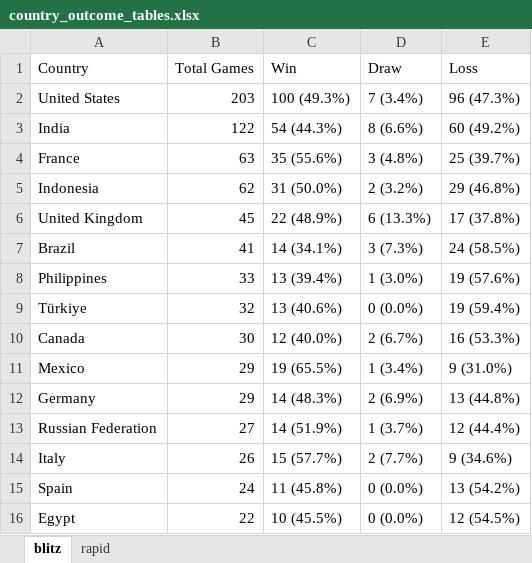
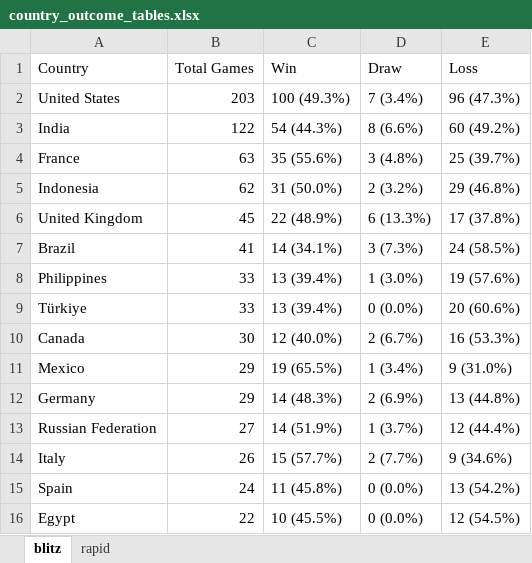
Before and after one commit to DaniyalAtiq9/chess_analytics_bot, an Excel workbook: data/country_outcome_tables.xlsx, sheet blitz, drawn as a sheet; values as stored, in another font and other column widths than the file's, no borders; the diff names each change by its address in the sheet, - before the commit and + after, or states it on an @@ line.

```diff
--- a/data/country_outcome_tables.xlsx (sheet blitz)
+++ b/data/country_outcome_tables.xlsx (sheet blitz)
-B9 (Total Games): 32
+B9 (Total Games): 33
-C9 (Win): 13 (40.6%)
+C9 (Win): 13 (39.4%)
-E9 (Loss): 19 (59.4%)
+E9 (Loss): 20 (60.6%)
```
Also changed, not shown: 11 other files.
